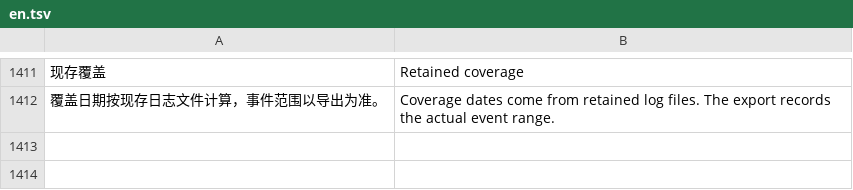
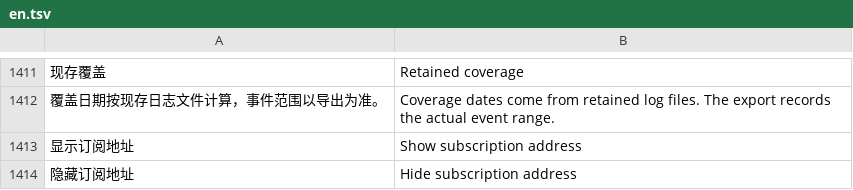
Before and after one commit to Cc-Cece/PicHarbor-Mobile, a TSV file: android/localization/en.tsv, drawn as a sheet; only a part is shown, gaps mark what is left out; the diff names each change by its address in the sheet, - before the commit and + after, or states it on an @@ line.

Commit message:
Polish native Android controls, keyboard handling and task navigation

```diff
--- a/android/localization/en.tsv
+++ b/android/localization/en.tsv
+row 1413: 显示订阅地址 | Show subscription address
+row 1414: 隐藏订阅地址 | Hide subscription address
```
Also changed, not shown: android/localization/yue-Hant-HK.tsv, 12 other files.
